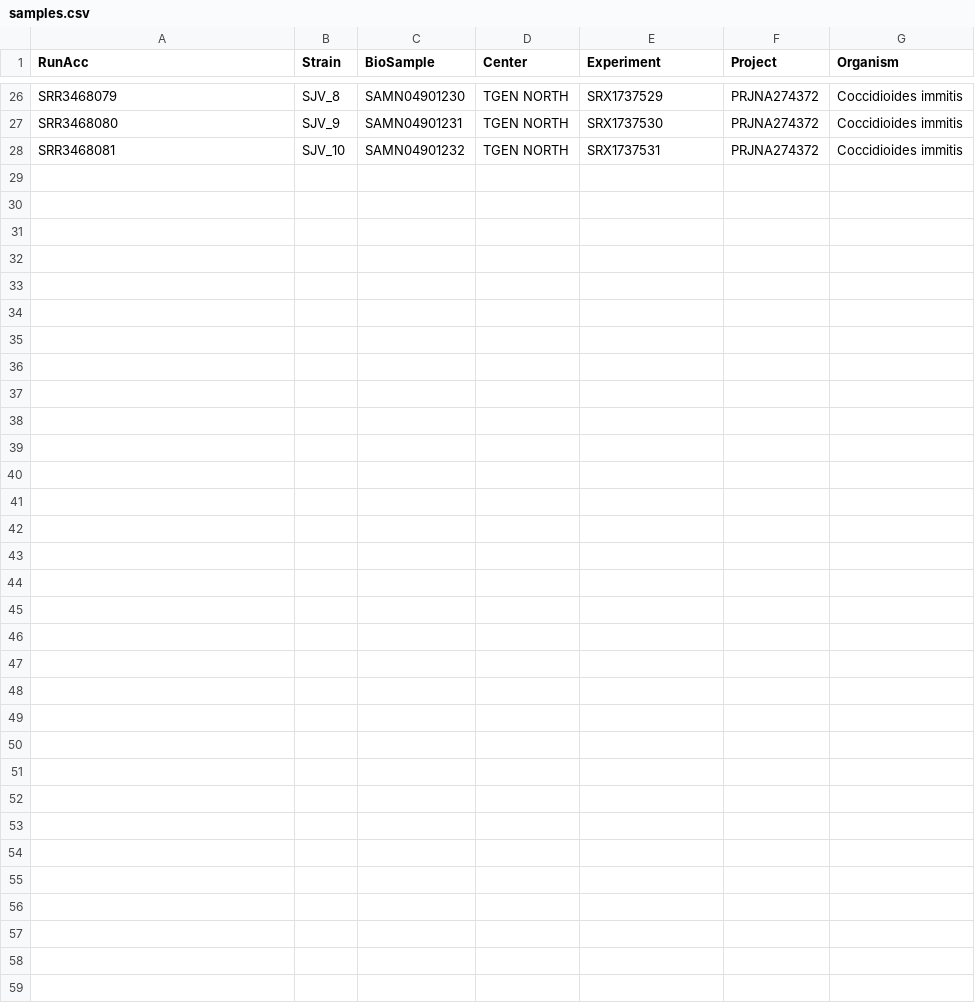
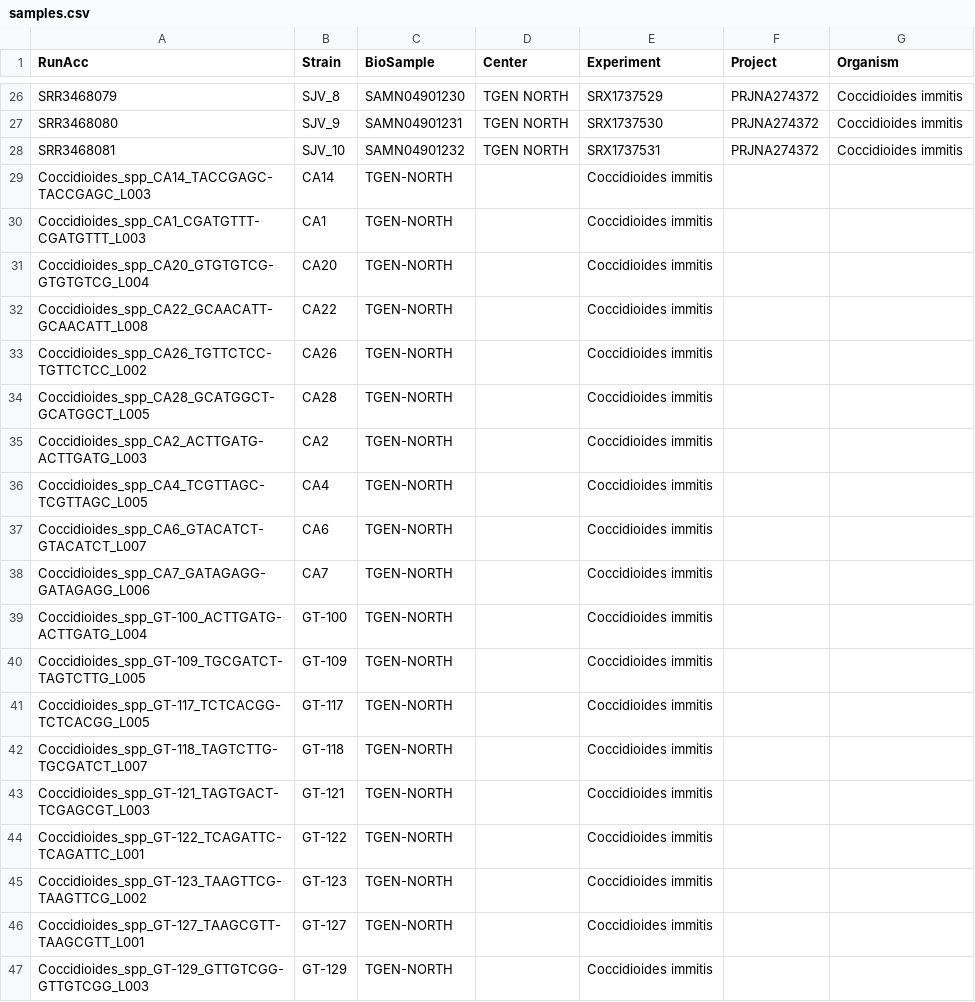
Before and after one commit to stajichlab/PopGenomics_Cimmitis, a CSV file: samples.csv, drawn as a sheet; only a part is shown, gaps mark what is left out; the diff covers the shown part only; the diff names each change by its address in the sheet, - before the commit and + after, or states it on an @@ line.

Commit message:
script adding tgen new samples to samples.csv

```diff
--- a/samples.csv
+++ b/samples.csv
+row 29: Coccidioides_spp_CA14_TACCGAGC-TACCGAGC_L003 | CA14 | TGEN-NORTH |  | Coccidioides immitis
+row 30: Coccidioides_spp_CA1_CGATGTTT-CGATGTTT_L003 | CA1 | TGEN-NORTH |  | Coccidioides immitis
+row 31: Coccidioides_spp_CA20_GTGTGTCG-GTGTGTCG_L004 | CA20 | TGEN-NORTH |  | Coccidioides immitis
+row 32: Coccidioides_spp_CA22_GCAACATT-GCAACATT_L008 | CA22 | TGEN-NORTH |  | Coccidioides immitis
+row 33: Coccidioides_spp_CA26_TGTTCTCC-TGTTCTCC_L002 | CA26 | TGEN-NORTH |  | Coccidioides immitis
+row 34: Coccidioides_spp_CA28_GCATGGCT-GCATGGCT_L005 | CA28 | TGEN-NORTH |  | Coccidioides immitis
+row 35: Coccidioides_spp_CA2_ACTTGATG-ACTTGATG_L003 | CA2 | TGEN-NORTH |  | Coccidioides immitis
+row 36: Coccidioides_spp_CA4_TCGTTAGC-TCGTTAGC_L005 | CA4 | TGEN-NORTH |  | Coccidioides immitis
+row 37: Coccidioides_spp_CA6_GTACATCT-GTACATCT_L007 | CA6 | TGEN-NORTH |  | Coccidioides immitis
+row 38: Coccidioides_spp_CA7_GATAGAGG-GATAGAGG_L006 | CA7 | TGEN-NORTH |  | Coccidioides immitis
+row 39: Coccidioides_spp_GT-100_ACTTGATG-ACTTGATG_L004 | GT-100 | TGEN-NORTH |  | Coccidioides immitis
+row 40: Coccidioides_spp_GT-109_TGCGATCT-TAGTCTTG_L005 | GT-109 | TGEN-NORTH |  | Coccidioides immitis
+row 41: Coccidioides_spp_GT-117_TCTCACGG-TCTCACGG_L005 | GT-117 | TGEN-NORTH |  | Coccidioides immitis
+row 42: Coccidioides_spp_GT-118_TAGTCTTG-TGCGATCT_L007 | GT-118 | TGEN-NORTH |  | Coccidioides immitis
+row 43: Coccidioides_spp_GT-121_TAGTGACT-TCGAGCGT_L003 | GT-121 | TGEN-NORTH |  | Coccidioides immitis
+row 44: Coccidioides_spp_GT-122_TCAGATTC-TCAGATTC_L001 | GT-122 | TGEN-NORTH |  | Coccidioides immitis
+row 45: Coccidioides_spp_GT-123_TAAGTTCG-TAAGTTCG_L002 | GT-123 | TGEN-NORTH |  | Coccidioides immitis
+row 46: Coccidioides_spp_GT-127_TAAGCGTT-TAAGCGTT_L001 | GT-127 | TGEN-NORTH |  | Coccidioides immitis
+row 47: Coccidioides_spp_GT-129_GTTGTCGG-GTTGTCGG_L003 | GT-129 | TGEN-NORTH |  | Coccidioides immitis
```
Also changed, not shown: 19 added rows elsewhere in this file, 3 other files.
